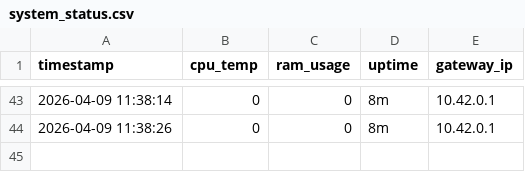
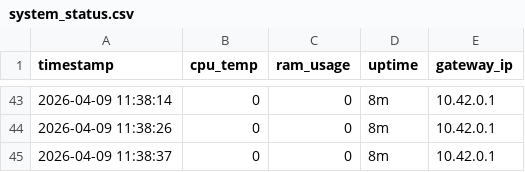
Before and after one commit to vinayak-salian/honeypot-idps, a CSV file: logs/system_status.csv, drawn as a sheet; only a part is shown, gaps mark what is left out; the diff names each change by its address in the sheet, - before the commit and + after, or states it on an @@ line.

```diff
--- a/logs/system_status.csv
+++ b/logs/system_status.csv
+row 45: 2026-04-09 11:38:37 | 0 | 0 | 8m | 10.42.0.1
```
Also changed, not shown: logs/traffic_metrics.csv, 1 other file.
